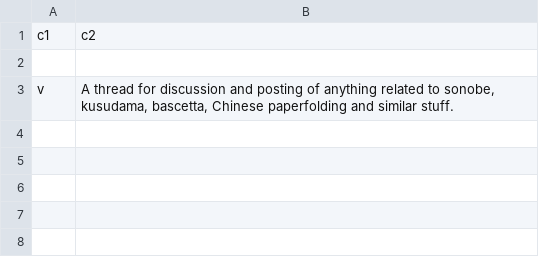
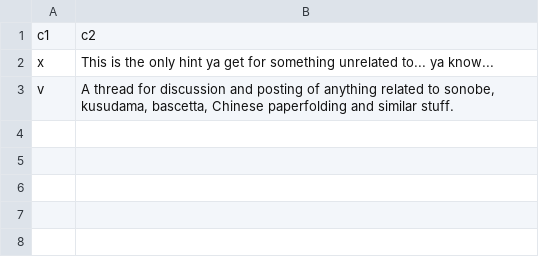
Before and after one commit to ImJohnKendall/CSVs, a CSV file: OnlyCraftbookLabels_Compressed.csv, drawn as a sheet; only a part is shown.

Commit message:
Updated it to give it one x value

```diff
--- a/OnlyCraftbookLabels_Compressed.csv
+++ b/OnlyCraftbookLabels_Compressed.csv
@@ -1,3 +1,3 @@
 c1,c2
-,
+x,"This is the only hint ya get for something unrelated to... ya know..."
 v,"A thread for discussion and posting of anything related to sonobe, kusudama, bascetta, Chinese paperfolding and similar stuff."
```
